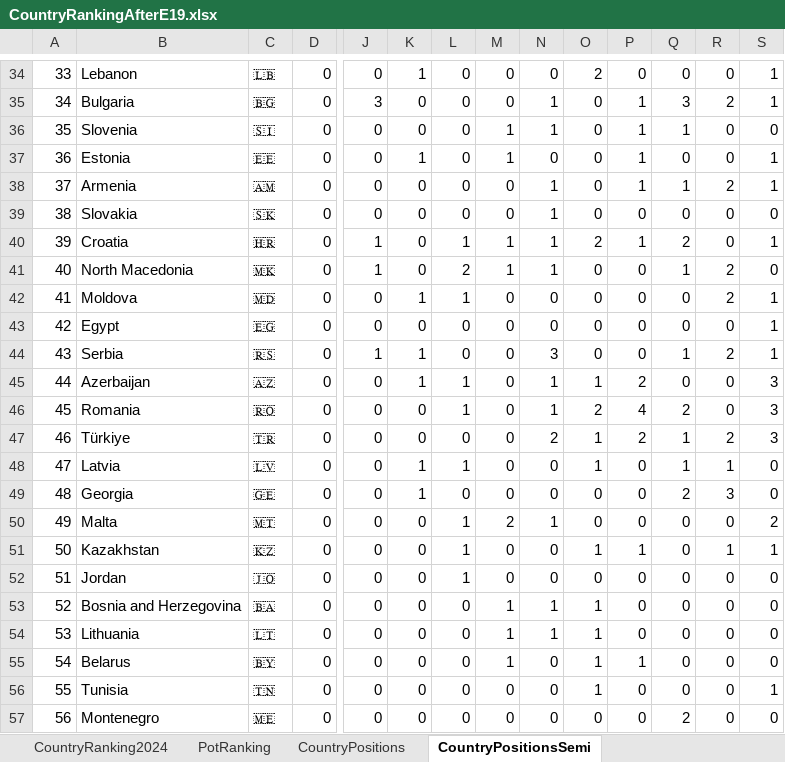
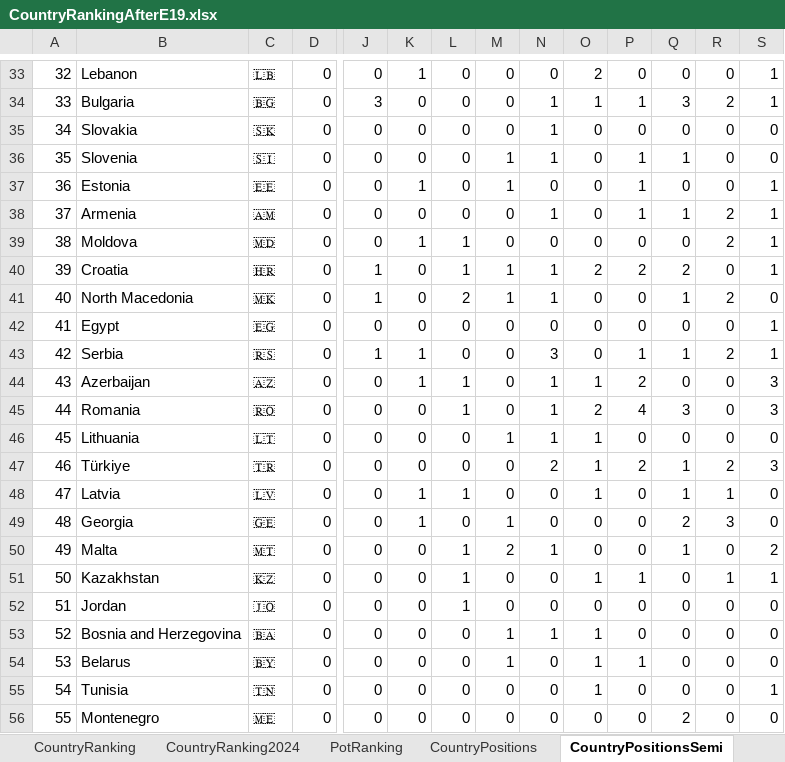
Before and after one commit to paveltodorov/EMSC, an Excel workbook: CountryRankingAfterE19.xlsx, sheet CountryPositionsSemi, drawn as a sheet; only a part is shown, gaps mark what is left out; values as stored, in another font and other column widths than the file's, no borders; removed rows and columns are numbered as before the commit, all else as after; rows hold the shown columns only; the diff covers the shown part only; the diff names each change by its address in the sheet, - before the commit and + after, or states it on an @@ line.

```diff
--- a/CountryRankingAfterE19.xlsx (sheet CountryPositionsSemi)
+++ b/CountryRankingAfterE19.xlsx (sheet CountryPositionsSemi)
@@ column A renumbered from row 3 down @@
-O34: 0
+O34: 1
+row 35: 34 | Slovakia | 🇸🇰 | 0 | 0 | 0 | 0 | 0 | 1 | 0 | 0 | 0 | 0 | 0
-B39: Slovakia
+B39: Moldova
-C39: 🇸🇰
+C39: 🇲🇩
-K39: 0
+K39: 1
-L39: 0
+L39: 1
-N39: 1
+N39: 0
-R39: 0
+R39: 2
-S39: 0
+S39: 1
-P40: 1
+P40: 2
-row 42: 41 | Moldova | 🇲🇩 | 0 | 0 | 1 | 1 | 0 | 0 | 0 | 0 | 0 | 2 | 1
-P43: 0
+P43: 1
-Q45: 2
+Q45: 3
+row 46: 45 | Lithuania | 🇱🇹 | 0 | 0 | 0 | 0 | 1 | 1 | 1 | 0 | 0 | 0 | 0
-M49: 0
+M49: 1
-Q50: 0
+Q50: 1
-row 54: 53 | Lithuania | 🇱🇹 | 0 | 0 | 0 | 0 | 1 | 1 | 1 | 0 | 0 | 0 | 0
```
Also changed, not shown: 2 added rows, 3 removed rows and 27 edited cells elsewhere in this sheet, sheet CountryRanking, sheet CountryRanking2024, sheet CountryPositions, sheet PotRanking, other sheet tabs, ArtistStats.xlsx, EMSC STATISTICS UPDATED.xlsx, 7 other files.
